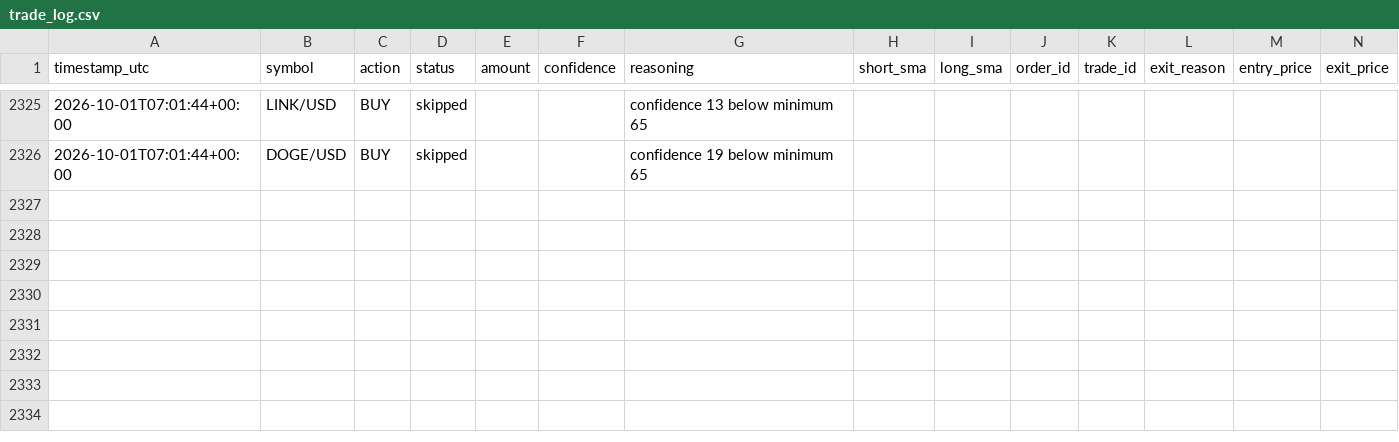
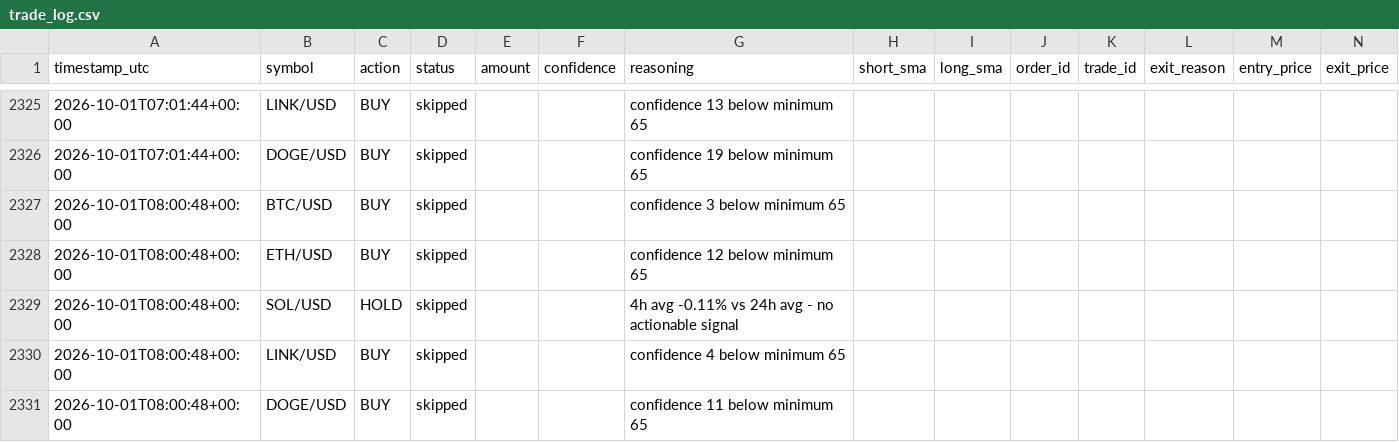
Before and after one commit to wheresej2k/crypto-trading-agent, a CSV file: logs/trade_log.csv, drawn as a sheet; only a part is shown, gaps mark what is left out; rows hold the shown columns only; the diff names each change by its address in the sheet, - before the commit and + after, or states it on an @@ line.

```diff
--- a/logs/trade_log.csv
+++ b/logs/trade_log.csv
+row 2327: 2026-10-01T08:00:48+00:00 | BTC/USD | BUY | skipped |  |  | confidence 3 below minimum 65
+row 2328: 2026-10-01T08:00:48+00:00 | ETH/USD | BUY | skipped |  |  | confidence 12 below minimum 65
+row 2329: 2026-10-01T08:00:48+00:00 | SOL/USD | HOLD | skipped |  |  | 4h avg -0.11% vs 24h avg - no actionable signal
+row 2330: 2026-10-01T08:00:48+00:00 | LINK/USD | BUY | skipped |  |  | confidence 4 below minimum 65
+row 2331: 2026-10-01T08:00:48+00:00 | DOGE/USD | BUY | skipped |  |  | confidence 11 below minimum 65
```
Also changed, not shown: 2 other files.
